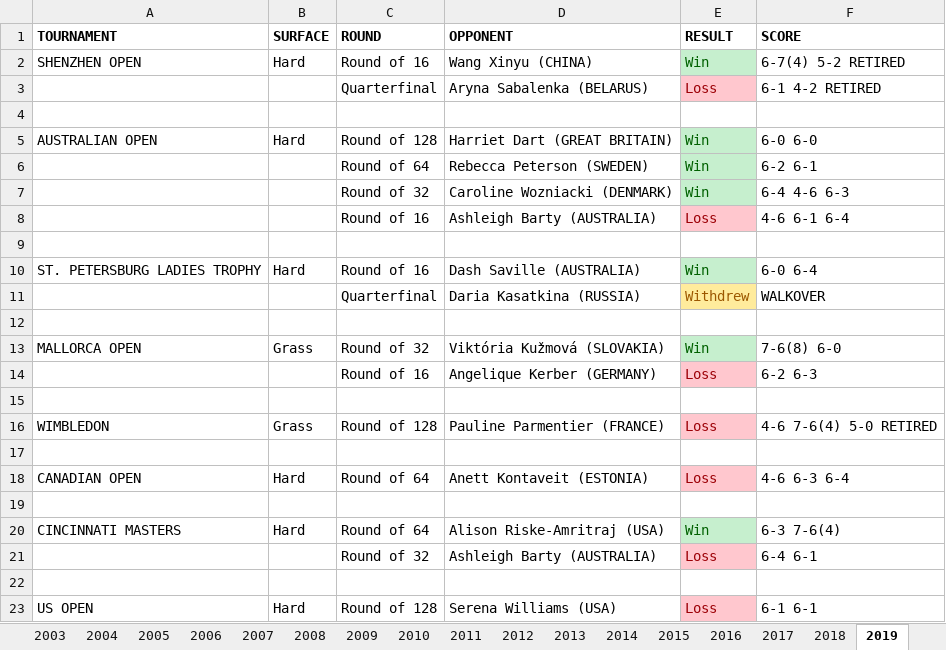
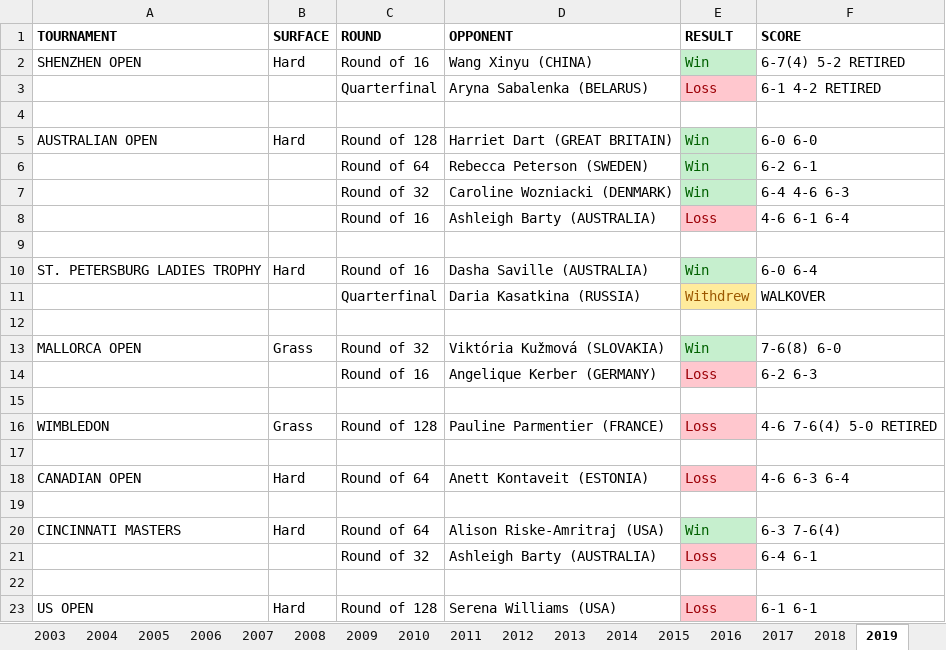
Before and after one commit to soumyavajjhala/soumyavajjhala.github.io, an Excel workbook: Tennis/WTA Tour/Maria Sharapova.xlsx, sheet 2019, drawn as a sheet; values as stored, in another font and other column widths than the file's, no borders; the diff names each change by its address in the sheet, - before the commit and + after, or states it on an @@ line.

Commit message:
Update tennis

```diff
--- a/Tennis/WTA Tour/Maria Sharapova.xlsx (sheet 2019)
+++ b/Tennis/WTA Tour/Maria Sharapova.xlsx (sheet 2019)
-D10 (OPPONENT): Dash Saville (AUSTRALIA)
+D10 (OPPONENT): Dasha Saville (AUSTRALIA)
```
Also changed, not shown: charts or pictures, Tennis/ATP Tour/Jannik Sinner.xlsx, Tennis/ATP Tour/Novak Djokovic.xlsx, 3 other files.
